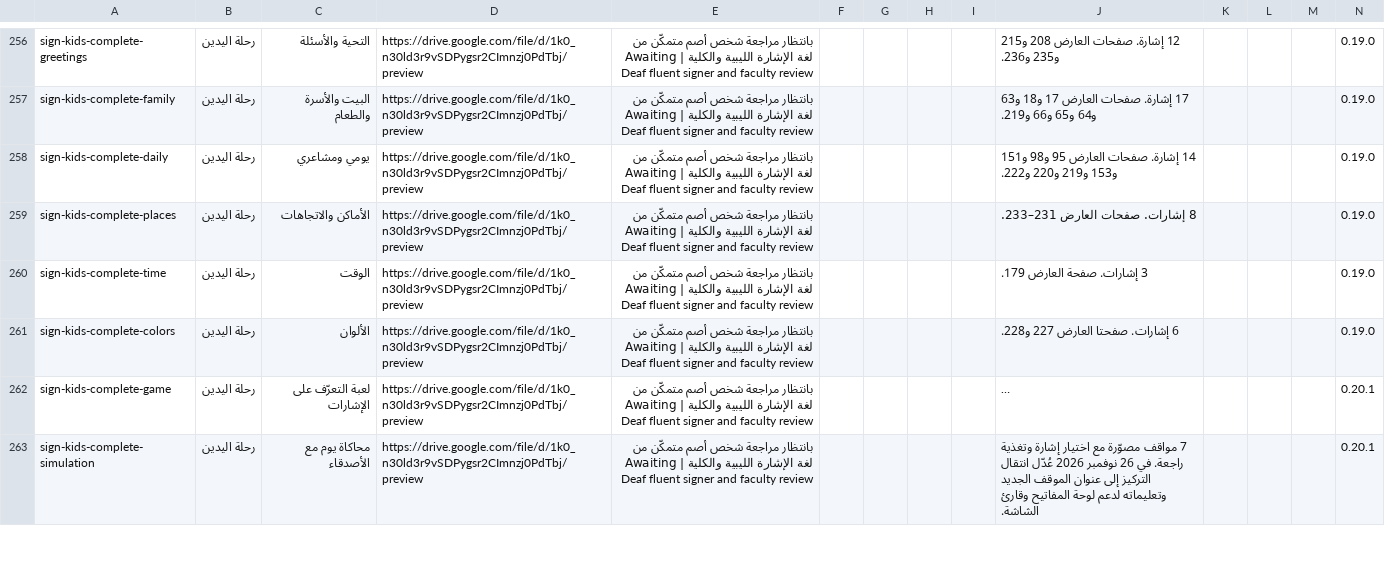
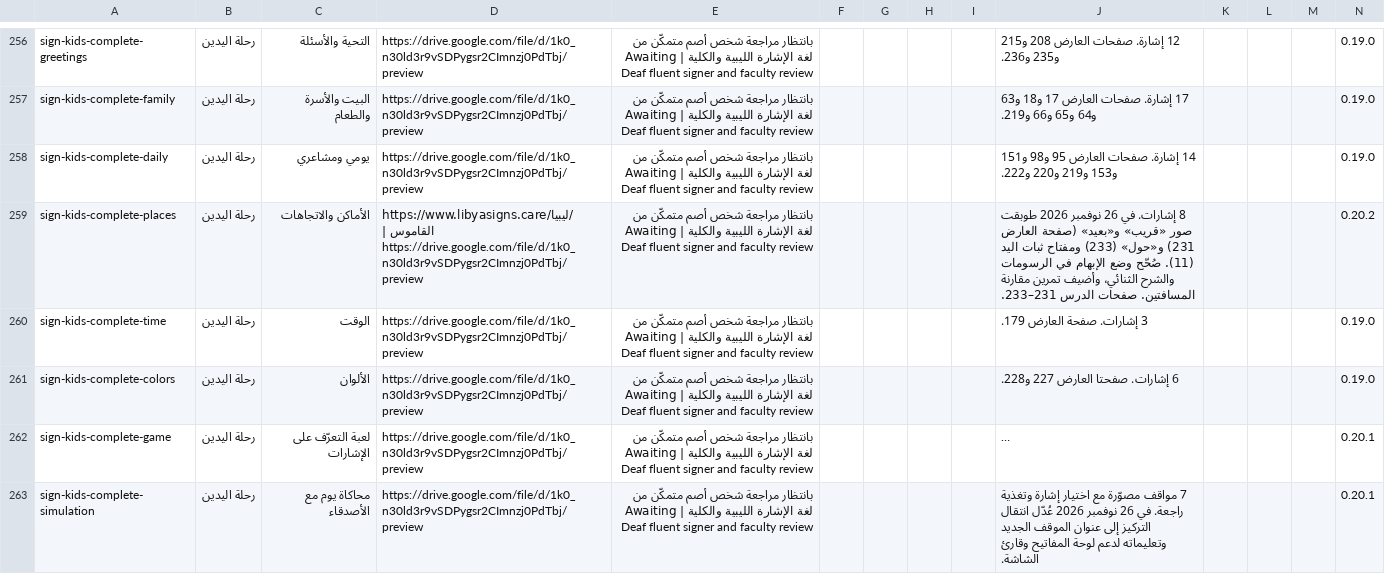
Before and after one commit to nourabobaker-create/tobruk-nursing-simulation, a CSV file: community-health/review-register.csv, drawn as a sheet; only a part is shown, gaps mark what is left out; long unchanged cells end in ….

```diff
--- a/community-health/review-register.csv
+++ b/community-health/review-register.csv
@@ -258,3 +258,3 @@ sign-kids-complete-family,رحلة اليدين,البيت والأسرة وال
 sign-kids-complete-daily,رحلة اليدين,يومي ومشاعري,https://drive.google.com/file/d/1k0_n30ld3r9vSDPygsr2CImnzj0PdTbj/preview,بانتظار مراجعة شخص أصم متمكّن من لغة الإشارة الليبية والكلية | Awaiting Deaf fluent signer and faculty review,,,,,14 إشارة. صفحات العارض 95 و98 و151 و153 و219 و220 و222.,,,,0.19.0
-sign-kids-complete-places,رحلة اليدين,الأماكن والاتجاهات,https://drive.google.com/file/d/1k0_n30ld3r9vSDPygsr2CImnzj0PdTbj/preview,بانتظار مراجعة شخص أصم متمكّن من لغة الإشارة الليبية والكلية | Awaiting Deaf fluent signer and faculty review,,,,,8 إشارات. صفحات العارض 231–233.,,,,0.19.0
+sign-kids-complete-places,رحلة اليدين,الأماكن والاتجاهات,https://www.libyasigns.care/ليبيا/القاموس | https://drive.google.com/file/d/1k0_n30ld3r9vSDPygsr2CImnzj0PdTbj/preview,بانتظار مراجعة شخص أصم متمكّن من لغة الإشارة الليبية والكلية | Awaiting Deaf fluent signer and faculty review,,,,,8 إشارات. في 26 نوفمبر 2026 طوبقت صور «قريب» و«بعيد» (صفحة العارض 231) و«حول» (233) ومفتاح ثبات اليد (11). صُحّح وضع الإبهام في الرسومات والشرح الثنائي، وأضيف تمرين مقارنة المسافتين. صفحات الدرس 231–233.,,,,0.20.2
 sign-kids-complete-time,رحلة اليدين,الوقت,https://drive.google.com/file/d/1k0_n30ld3r9vSDPygsr2CImnzj0PdTbj/preview,بانتظار مراجعة شخص أصم متمكّن من لغة الإشارة الليبية والكلية | Awaiting Deaf fluent signer and faculty review,,,,,3 إشارات. صفحة العارض 179.,,,,0.19.0
```
Also changed, not shown: 5 other files.
